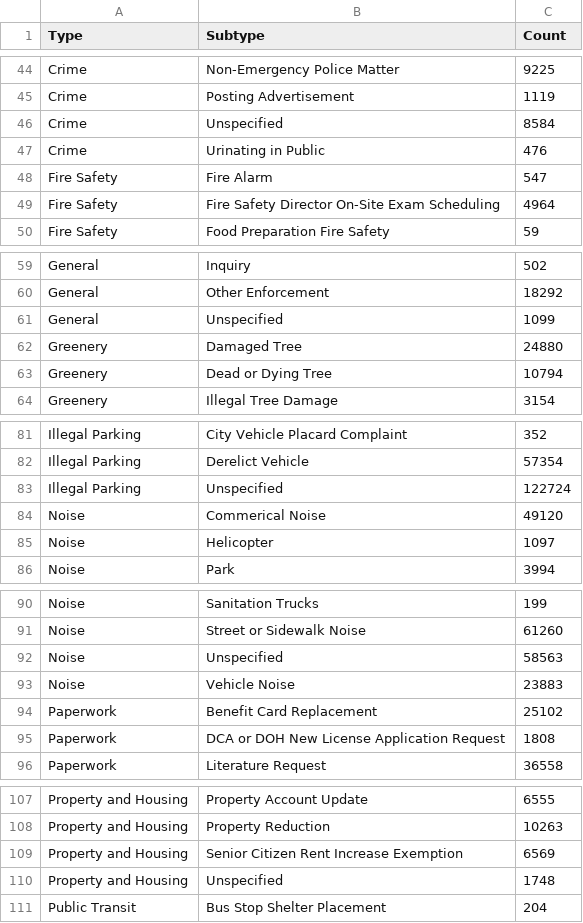
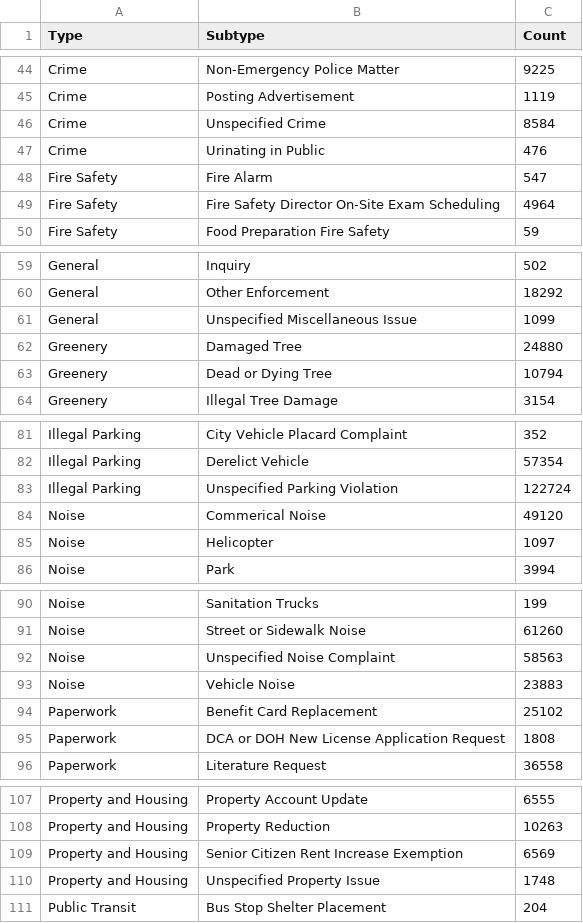
Before and after one commit to ResidentMario/threshold-tree, a CSV file: data/complaint_types.csv, drawn as a sheet; only a part is shown, gaps mark what is left out; the diff covers the shown part only.

```diff
--- a/data/complaint_types.csv
+++ b/data/complaint_types.csv
@@ -45,3 +45,3 @@ Crime,Non-Emergency Police Matter,9225
 Crime,Posting Advertisement,1119
-Crime,Unspecified,8584
+Crime,Unspecified Crime,8584
 Crime,Urinating in Public,476
@@ -60,3 +60,3 @@ General,Inquiry,502
 General,Other Enforcement,18292
-General,Unspecified,1099
+General,Unspecified Miscellaneous Issue,1099
 Greenery,Damaged Tree,24880
@@ -82,3 +82,3 @@ Illegal Parking,City Vehicle Placard Complaint,352
 Illegal Parking,Derelict Vehicle,57354
-Illegal Parking,Unspecified,122724
+Illegal Parking,Unspecified Parking Violation,122724
 Noise,Commerical Noise,49120
@@ -91,3 +91,3 @@ Noise,Sanitation Trucks,199
 Noise,Street or Sidewalk Noise,61260
-Noise,Unspecified,58563
+Noise,Unspecified Noise Complaint,58563
 Noise,Vehicle Noise,23883
@@ -109,3 +109,3 @@ Property and Housing,Property Reduction,10263
 Property and Housing,Senior Citizen Rent Increase Exemption,6569
-Property and Housing,Unspecified,1748
+Property and Housing,Unspecified Property Issue,1748
 Public Transit,Bus Stop Shelter Placement,204
```
Also changed, not shown: 10 edited cells elsewhere in this file, 1 other file.
